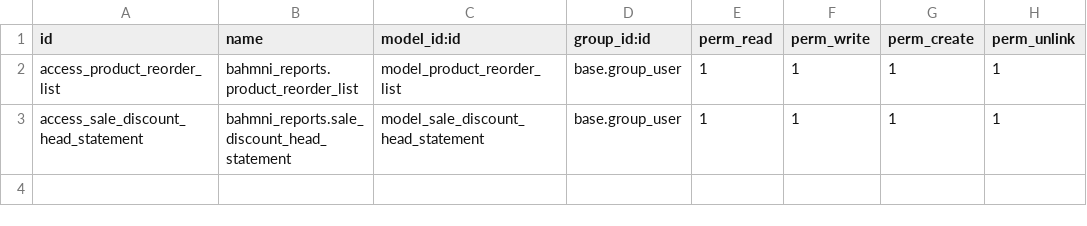
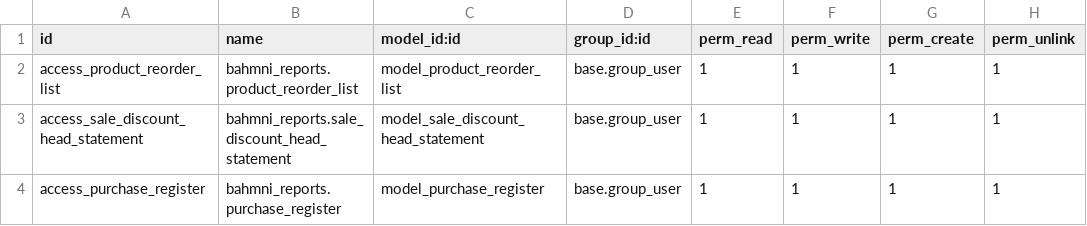
Before and after one commit to Bahmni/bahmni-odoo-modules, a CSV file: bahmni_reports/security/ir.model.access.csv, drawn as a sheet; the diff names each change by its address in the sheet, - before the commit and + after, or states it on an @@ line.

Commit message:
[Karthi] | BAH-3547 | Add. Purchase Order Register has been added

```diff
--- a/bahmni_reports/security/ir.model.access.csv
+++ b/bahmni_reports/security/ir.model.access.csv
+row 4: access_purchase_register | bahmni_reports.purchase_register | model_purchase_register | base.group_user | 1 | 1 | 1 | 1
```
Also changed, not shown: 4 other files.
